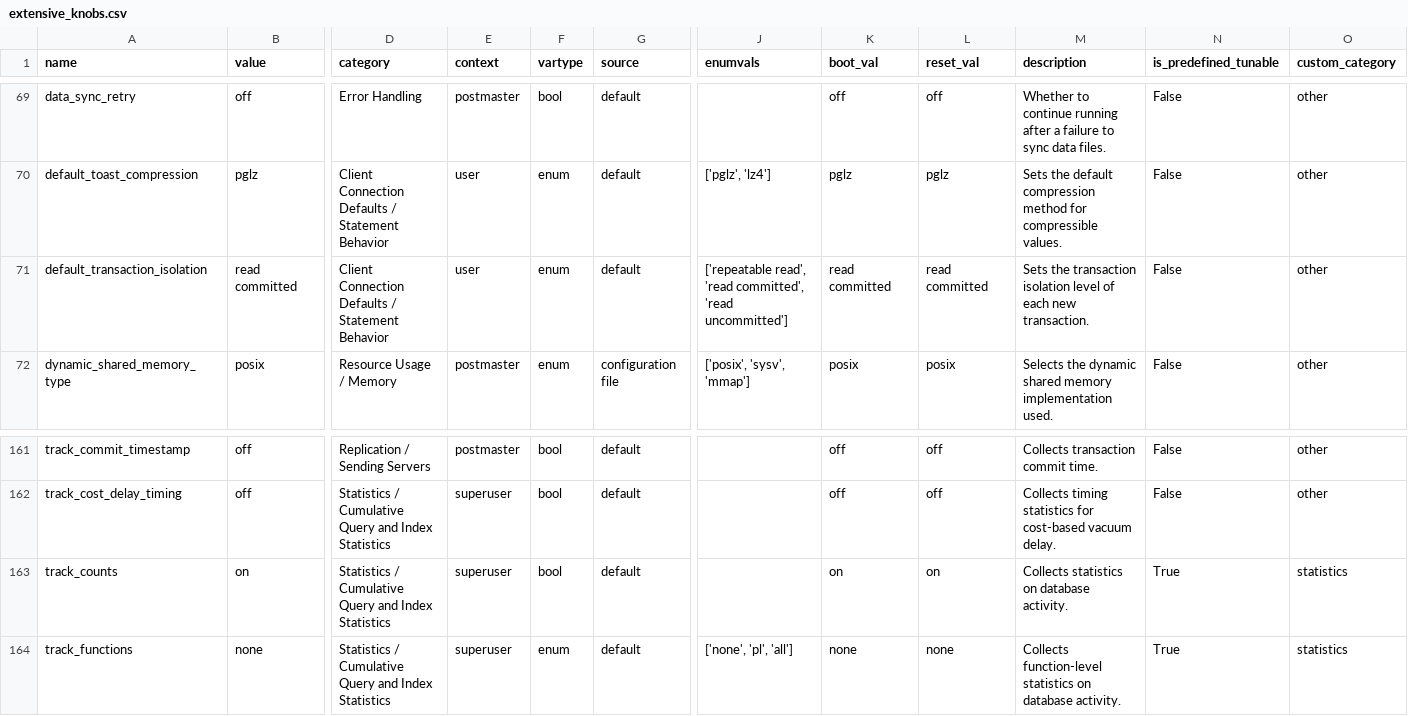
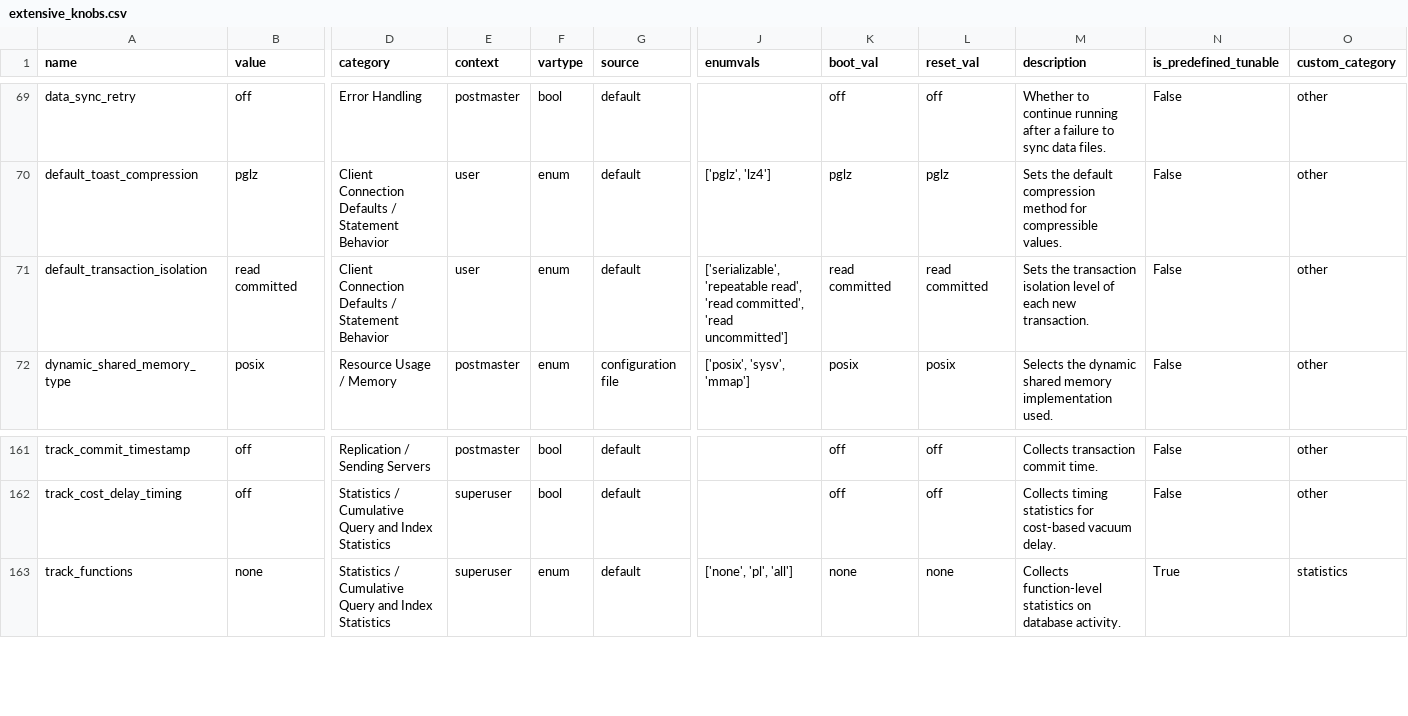
Before and after one commit to alshawai/PBTune, a CSV file: data/tuner_knobs/extensive_knobs.csv, drawn as a sheet; only a part is shown, gaps mark what is left out; rows hold the shown columns only; the diff names each change by its address in the sheet, - before the commit and + after, or states it on an @@ line.

```diff
--- a/data/tuner_knobs/extensive_knobs.csv
+++ b/data/tuner_knobs/extensive_knobs.csv
-J71 (enumvals): ['repeatable read', 'read…
+J71 (enumvals): ['serializable', 'repeatable read', 'read…
-row 163: track_counts | on | Statistics / Cumulative Query and Index Statistics | superuser | bool | default |  | on | on | Collects statistics on database activity. | True | statistics
```
Also changed, not shown: 22 other files.
